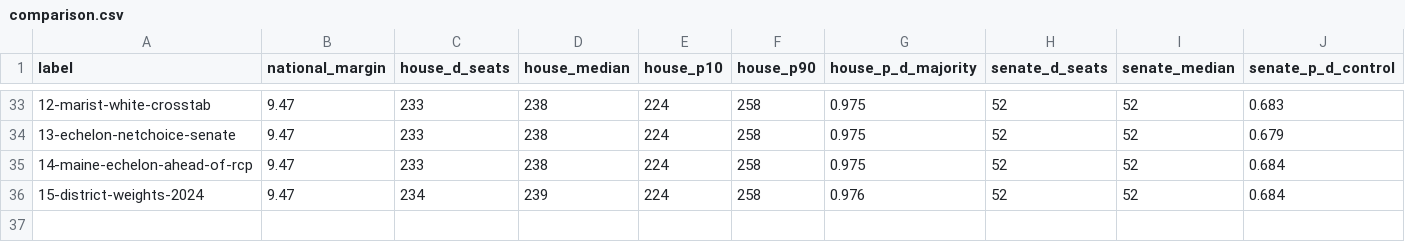
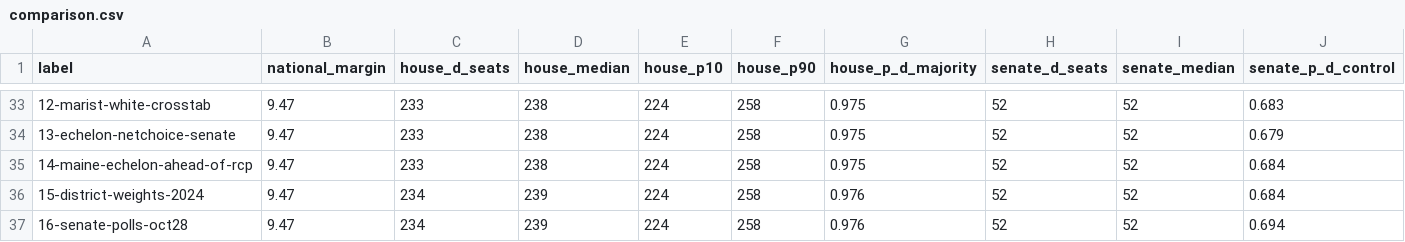
Before and after one commit to tcbDNA/house-2026, a CSV file: backend/analysis/comparison.csv, drawn as a sheet; only a part is shown, gaps mark what is left out; rows hold the shown columns only; the diff names each change by its address in the sheet, - before the commit and + after, or states it on an @@ line.

```diff
--- a/backend/analysis/comparison.csv
+++ b/backend/analysis/comparison.csv
+row 37: 16-senate-polls-oct28 | 9.47 | 234 | 239 | 224 | 258 | 0.976 | 52 | 52 | 0.694
```
Also changed, not shown: backend/data/senate_poll_averages.csv, 33 other files.
